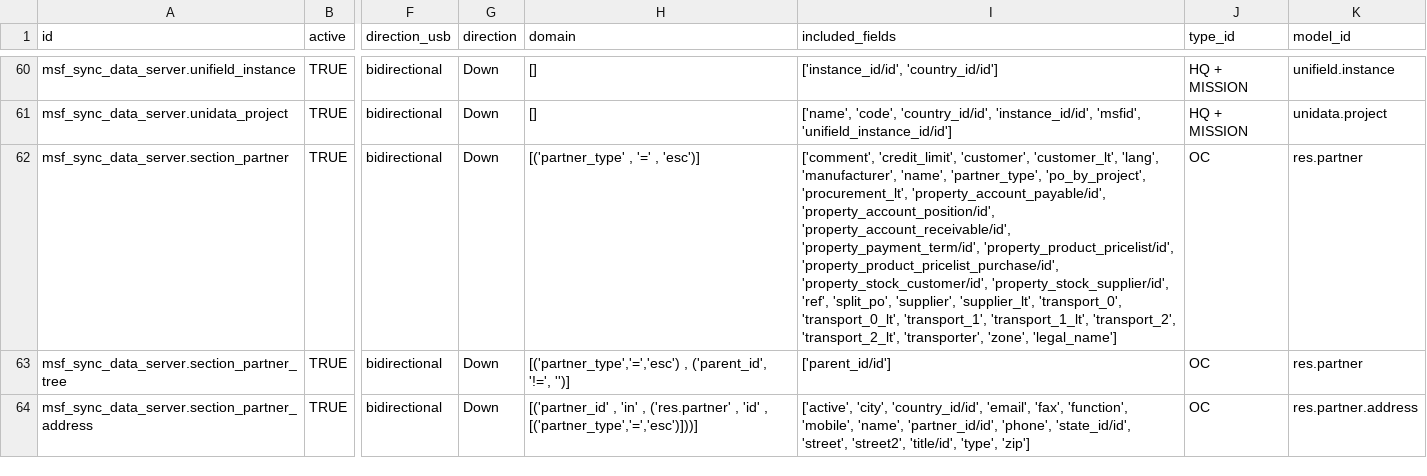
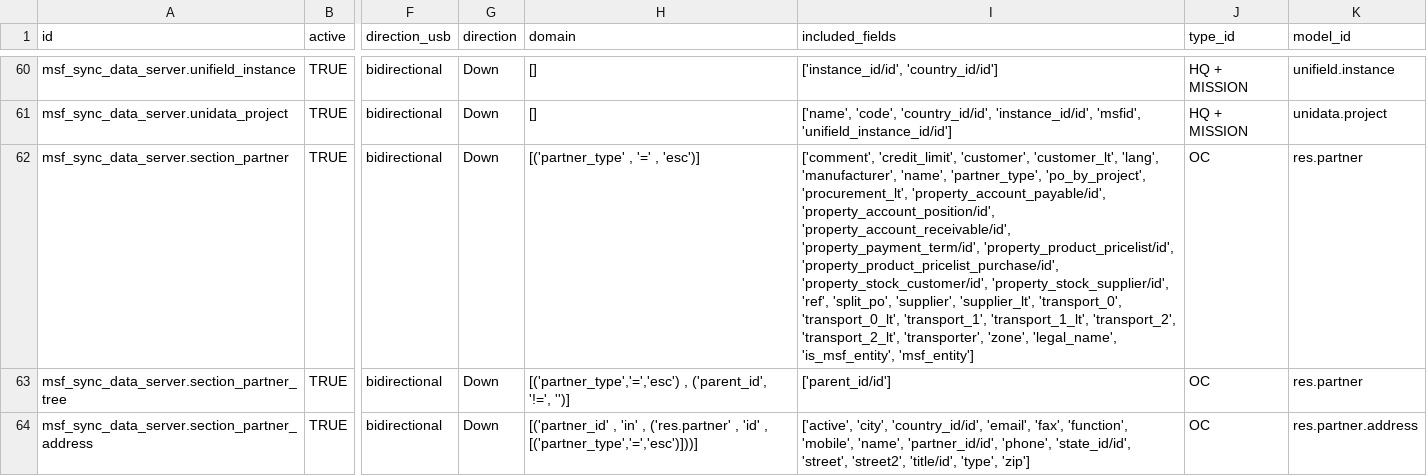
Before and after one commit to Unifield/unifield-server, a CSV file: bin/addons/msf_sync_data_server/data/sync_server.sync_rule.csv, drawn as a sheet; only a part is shown, gaps mark what is left out; the diff covers the shown part only; the diff names each change by its address in the sheet, - before the commit and + after, or states it on an @@ line.

Commit message:
US-15822-15823 [FIX] Partner: msf_entity and is_msf_entity is properly synced when the partner type is changed. Local Market addresses' country is not mandatory anymore
Signed-off-by: Dorian Kemps <dk@tempo-consulting.fr>

```diff
--- a/bin/addons/msf_sync_data_server/data/sync_server.sync_rule.csv
+++ b/bin/addons/msf_sync_data_server/data/sync_server.sync_rule.csv
-I62 (included_fields): …'transporter', 'zone', 'legal_name']
+I62 (included_fields): …'transporter', 'zone', 'legal_name', 'is_msf_entity', 'msf_entity']
```
Also changed, not shown: 3 edited cells elsewhere in this file, 1 other file.
